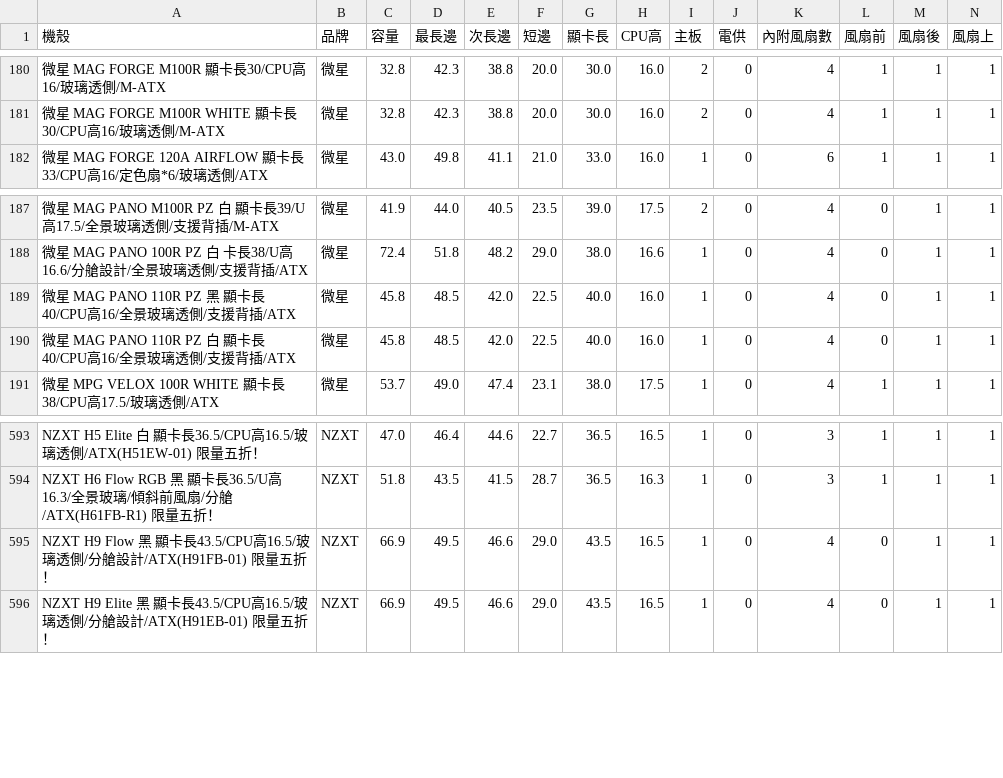
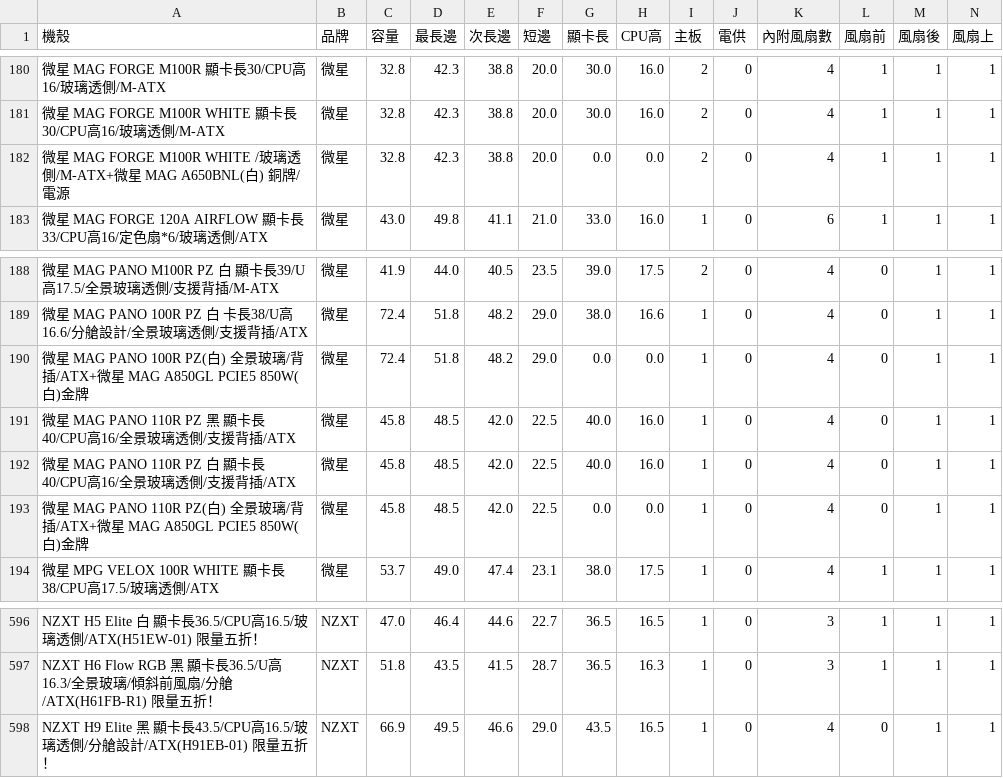
Before and after one commit to douobb/pc_case_data, a CSV file: pc_case.csv, drawn as a sheet; only a part is shown, gaps mark what is left out; removed rows and columns are numbered as before the commit, all else as after; rows hold the shown columns only; the diff names each change by its address in the sheet, - before the commit and + after, or states it on an @@ line.

```diff
--- a/pc_case.csv
+++ b/pc_case.csv
+row 182: 微星 MAG FORGE M100R WHITE /玻璃透側/M-ATX+微星 MAG A650BNL(白) 銅牌/電源 | 微星 | 32.8 | 42.3 | 38.8 | 20.0 | 0.0 | 0.0 | 2 | 0 | 4 | 1 | 1 | 1
+row 190: 微星 MAG PANO 100R PZ(白) 全景玻璃/背插/ATX+微星 MAG A850GL PCIE5 850W(白)金牌 | 微星 | 72.4 | 51.8 | 48.2 | 29.0 | 0.0 | 0.0 | 1 | 0 | 4 | 0 | 1 | 1
+row 193: 微星 MAG PANO 110R PZ(白) 全景玻璃/背插/ATX+微星 MAG A850GL PCIE5 850W(白)金牌 | 微星 | 45.8 | 48.5 | 42.0 | 22.5 | 0.0 | 0.0 | 1 | 0 | 4 | 0 | 1 | 1
-row 595: NZXT H9 Flow 黑 顯卡長43.5/CPU高16.5/玻璃透側/分艙設計/ATX(H91FB-01) 限量五折！ | NZXT | 66.9 | 49.5 | 46.6 | 29.0 | 43.5 | 16.5 | 1 | 0 | 4 | 0 | 1 | 1
```
Also changed, not shown: 1 other file.
